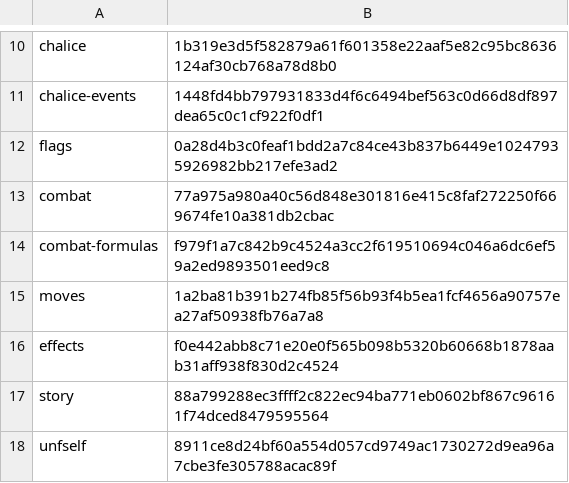
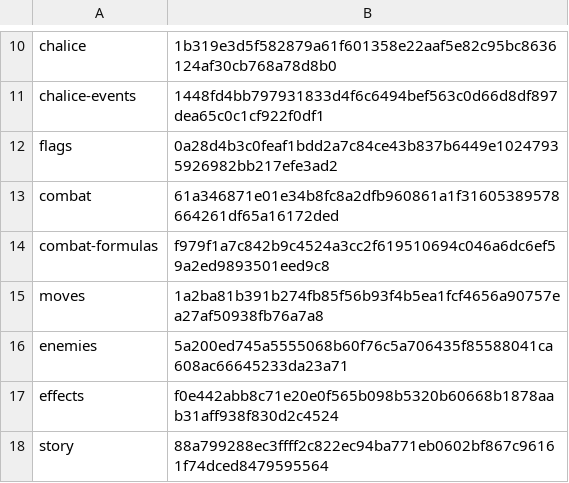
Before and after one commit to jeffnyman/mensis, a TSV file: tools/check-hashes.tsv, drawn as a sheet; only a part is shown, gaps mark what is left out; the shorter side is filled out with more unchanged rows.

```diff
--- a/tools/check-hashes.tsv
+++ b/tools/check-hashes.tsv
@@ -12,5 +12,6 @@ chalice-events	1448fd4bb797931833d4f6c6494bef563c0d66d8df897dea65c0c1cf922f0df1
 flags	0a28d4b3c0feaf1bdd2a7c84ce43b837b6449e10247935926982bb217efe3ad2
-combat	77a975a980a40c56d848e301816e415c8faf272250f669674fe10a381db2cbac
+combat	61a346871e01e34b8fc8a2dfb960861a1f31605389578664261df65a16172ded
 combat-formulas	f979f1a7c842b9c4524a3cc2f619510694c046a6dc6ef59a2ed9893501eed9c8
 moves	1a2ba81b391b274fb85f56b93f4b5ea1fcf4656a90757ea27af50938fb76a7a8
+enemies	5a200ed745a5555068b60f76c5a706435f85588041ca608ac66645233da23a71
 effects	f0e442abb8c71e20e0f565b098b5320b60668b1878aab31aff938f830d2c4524
```
Also changed, not shown: 9 other files.
